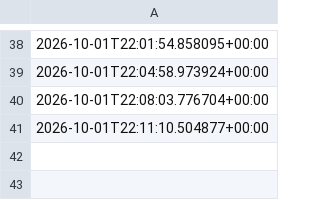
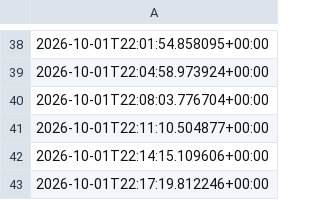
Before and after one commit to jessetings/NHL-2026, a CSV file: archive/odds_snapshots/2026-10-01_snapshots.csv, drawn as a sheet; only a part is shown, gaps mark what is left out; the diff names each change by its address in the sheet, - before the commit and + after, or states it on an @@ line.

```diff
--- a/archive/odds_snapshots/2026-10-01_snapshots.csv
+++ b/archive/odds_snapshots/2026-10-01_snapshots.csv
+row 42: 2026-10-01T22:14:15.109606+00:00
+row 43: 2026-10-01T22:17:19.812246+00:00
```
Also changed, not shown: 1 other file.
